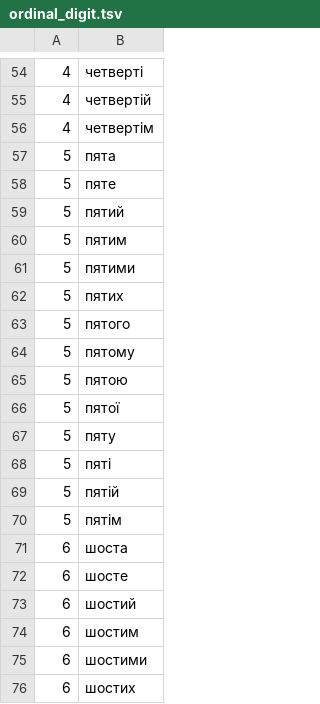
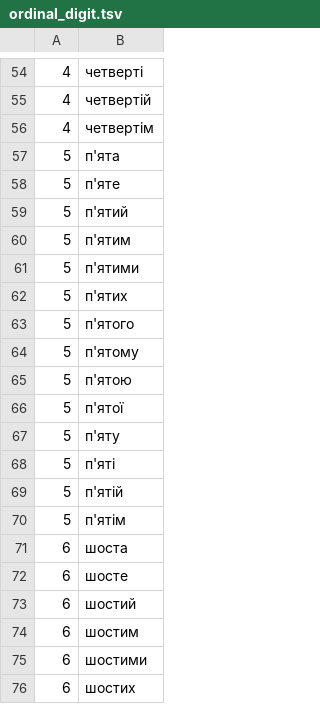
Before and after one commit to lociko/ukraine_itn_wfst, a TSV file: ukr/data/numbers/ordinal/ordinal_digit.tsv, drawn as a sheet; only a part is shown, gaps mark what is left out; the diff covers the shown part only.

```diff
--- a/ukr/data/numbers/ordinal/ordinal_digit.tsv
+++ b/ukr/data/numbers/ordinal/ordinal_digit.tsv
@@ -56,16 +56,16 @@
 4	четвертім
-5	пята
-5	пяте
-5	пятий
-5	пятим
-5	пятими
-5	пятих
-5	пятого
-5	пятому
-5	пятою
-5	пятої
-5	пяту
-5	пяті
-5	пятій
-5	пятім
+5	п'ята
+5	п'яте
+5	п'ятий
+5	п'ятим
+5	п'ятими
+5	п'ятих
+5	п'ятого
+5	п'ятому
+5	п'ятою
+5	п'ятої
+5	п'яту
+5	п'яті
+5	п'ятій
+5	п'ятім
 6	шоста
```
Also changed, not shown: 14 edited cells elsewhere in this file, ukr/data/numbers/cardinal/accusative/cardinals_digit.tsv, ukr/data/numbers/cardinal/accusative/cardinals_teen.tsv, 25 other files.
